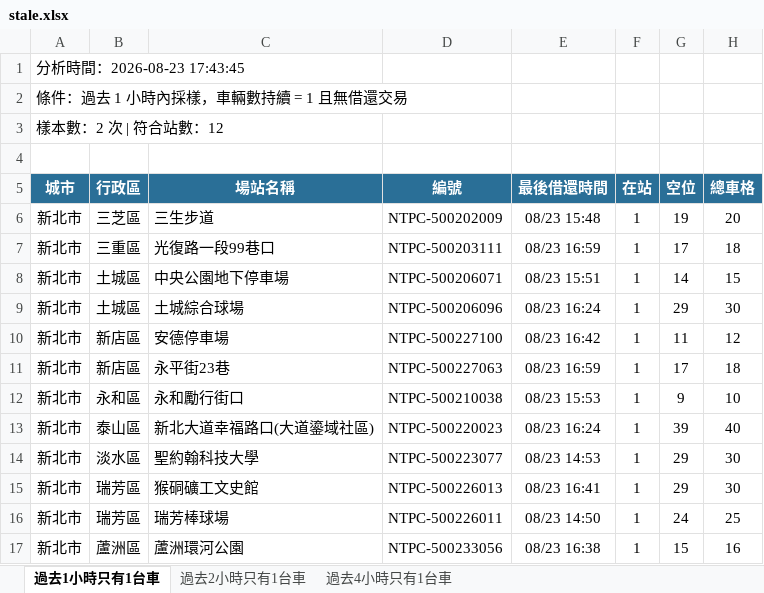
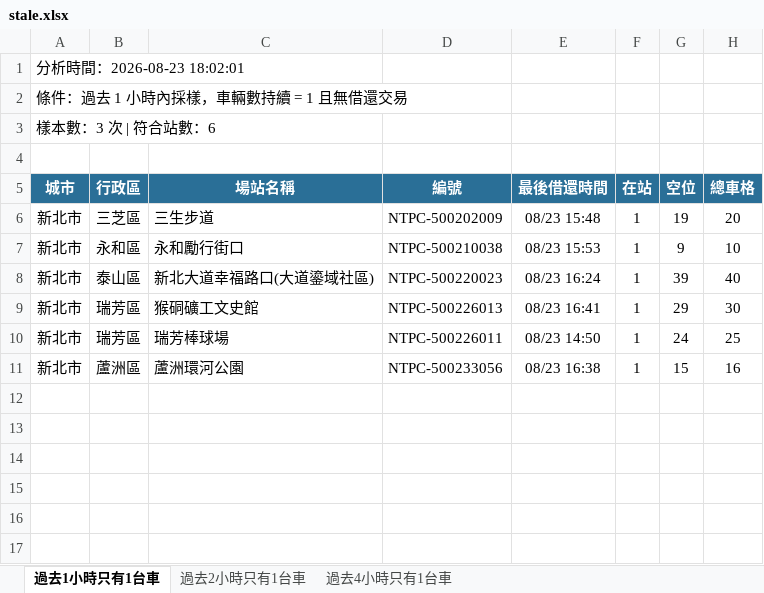
Before and after one commit to hippop3c/fixedbike, an Excel workbook: stale.xlsx, sheet 過去1小時只有1台車, drawn as a sheet; values as stored, in another font and other column widths than the file's, no borders; the diff names each change by its address in the sheet, - before the commit and + after, or states it on an @@ line.

```diff
--- a/stale.xlsx (sheet 過去1小時只有1台車)
+++ b/stale.xlsx (sheet 過去1小時只有1台車)
-A1 (城市): 分析時間：2026-08-23 17:43:45
+A1 (城市): 分析時間：2026-08-23 18:02:01
-A3 (城市): 樣本數：2 次 | 符合站數：12
+A3 (城市): 樣本數：3 次 | 符合站數：6
-row 7: 新北市 | 三重區 | 光復路一段99巷口 | NTPC-500203111 | 08/23 16:59 | 1 | 17 | 18
-row 8: 新北市 | 土城區 | 中央公園地下停車場 | NTPC-500206071 | 08/23 15:51 | 1 | 14 | 15
-row 9: 新北市 | 土城區 | 土城綜合球場 | NTPC-500206096 | 08/23 16:24 | 1 | 29 | 30
-row 10: 新北市 | 新店區 | 安德停車場 | NTPC-500227100 | 08/23 16:42 | 1 | 11 | 12
-row 11: 新北市 | 新店區 | 永平街23巷 | NTPC-500227063 | 08/23 16:59 | 1 | 17 | 18
-row 14: 新北市 | 淡水區 | 聖約翰科技大學 | NTPC-500223077 | 08/23 14:53 | 1 | 29 | 30
```
Also changed, not shown: sheet 過去2小時只有1台車, sheet 過去4小時只有1台車, 3 other files.
